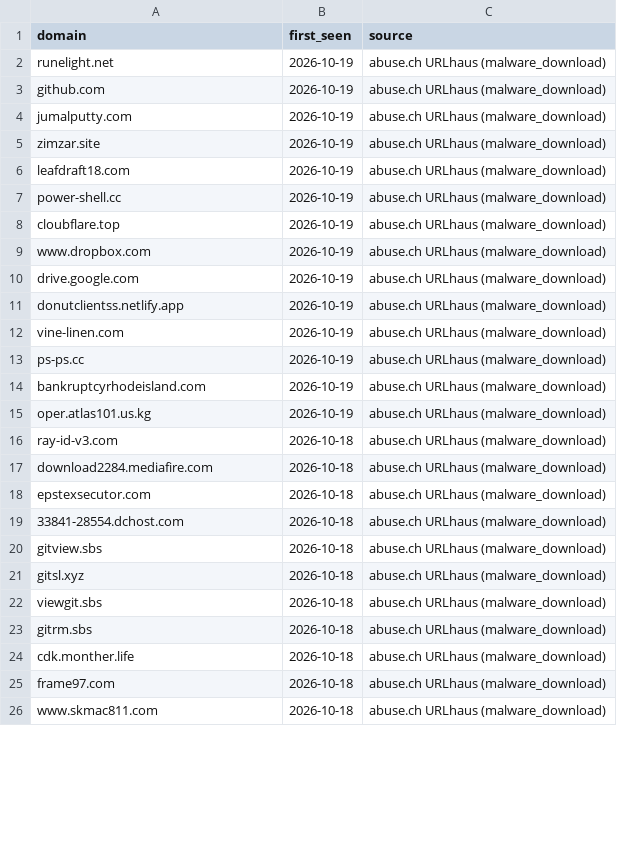
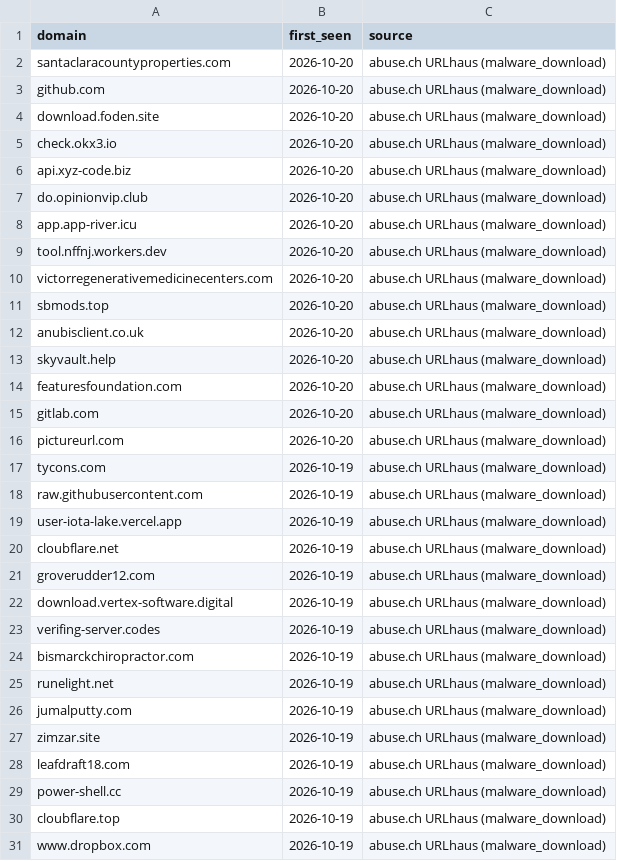
Before and after one commit to antonvikstrom/detection-as-code, a CSV file: lookups/malicious_domains.csv, drawn as a sheet; only a part is shown; the shorter side is filled out with more unchanged rows; removed rows and columns are numbered as before the commit, all else as after; the diff covers the shown part only; the diff names each change by its address in the sheet, - before the commit and + after, or states it on an @@ line.

```diff
--- a/lookups/malicious_domains.csv
+++ b/lookups/malicious_domains.csv
+row 2: santaclaracountyproperties.com | 2026-10-20 | abuse.ch URLhaus (malware_download)
+row 3: github.com | 2026-10-20 | abuse.ch URLhaus (malware_download)
+row 4: download.foden.site | 2026-10-20 | abuse.ch URLhaus (malware_download)
+row 5: check.okx3.io | 2026-10-20 | abuse.ch URLhaus (malware_download)
+row 6: api.xyz-code.biz | 2026-10-20 | abuse.ch URLhaus (malware_download)
+row 7: do.opinionvip.club | 2026-10-20 | abuse.ch URLhaus (malware_download)
+row 8: app.app-river.icu | 2026-10-20 | abuse.ch URLhaus (malware_download)
+row 9: tool.nffnj.workers.dev | 2026-10-20 | abuse.ch URLhaus (malware_download)
+row 10: victorregenerativemedicinecenters.com | 2026-10-20 | abuse.ch URLhaus (malware_download)
+row 11: sbmods.top | 2026-10-20 | abuse.ch URLhaus (malware_download)
+row 12: anubisclient.co.uk | 2026-10-20 | abuse.ch URLhaus (malware_download)
+row 13: skyvault.help | 2026-10-20 | abuse.ch URLhaus (malware_download)
+row 14: featuresfoundation.com | 2026-10-20 | abuse.ch URLhaus (malware_download)
+row 15: gitlab.com | 2026-10-20 | abuse.ch URLhaus (malware_download)
+row 16: pictureurl.com | 2026-10-20 | abuse.ch URLhaus (malware_download)
+row 17: tycons.com | 2026-10-19 | abuse.ch URLhaus (malware_download)
+row 18: raw.githubusercontent.com | 2026-10-19 | abuse.ch URLhaus (malware_download)
+row 19: user-iota-lake.vercel.app | 2026-10-19 | abuse.ch URLhaus (malware_download)
+row 20: cloubflare.net | 2026-10-19 | abuse.ch URLhaus (malware_download)
+row 21: groverudder12.com | 2026-10-19 | abuse.ch URLhaus (malware_download)
+row 22: download.vertex-software.digital | 2026-10-19 | abuse.ch URLhaus (malware_download)
+row 23: verifing-server.codes | 2026-10-19 | abuse.ch URLhaus (malware_download)
+row 24: bismarckchiropractor.com | 2026-10-19 | abuse.ch URLhaus (malware_download)
-row 3: github.com | 2026-10-19 | abuse.ch URLhaus (malware_download)
```
Also changed, not shown: 22 removed rows elsewhere in this file, lookups/malicious_domains_splunk.csv.
